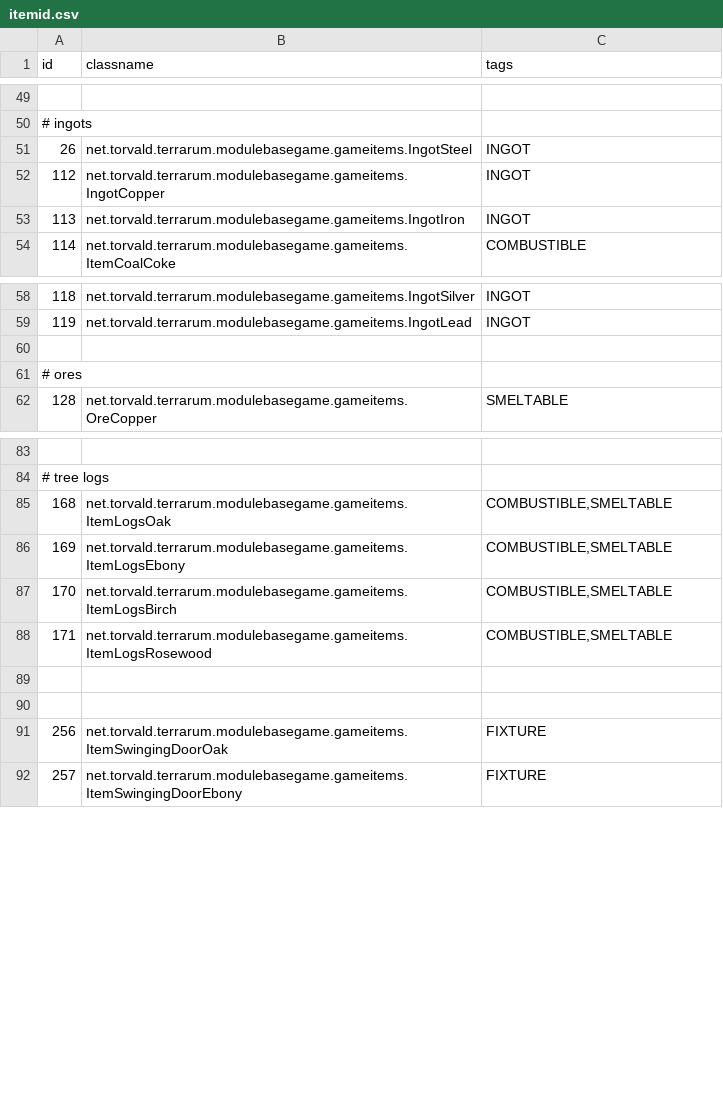
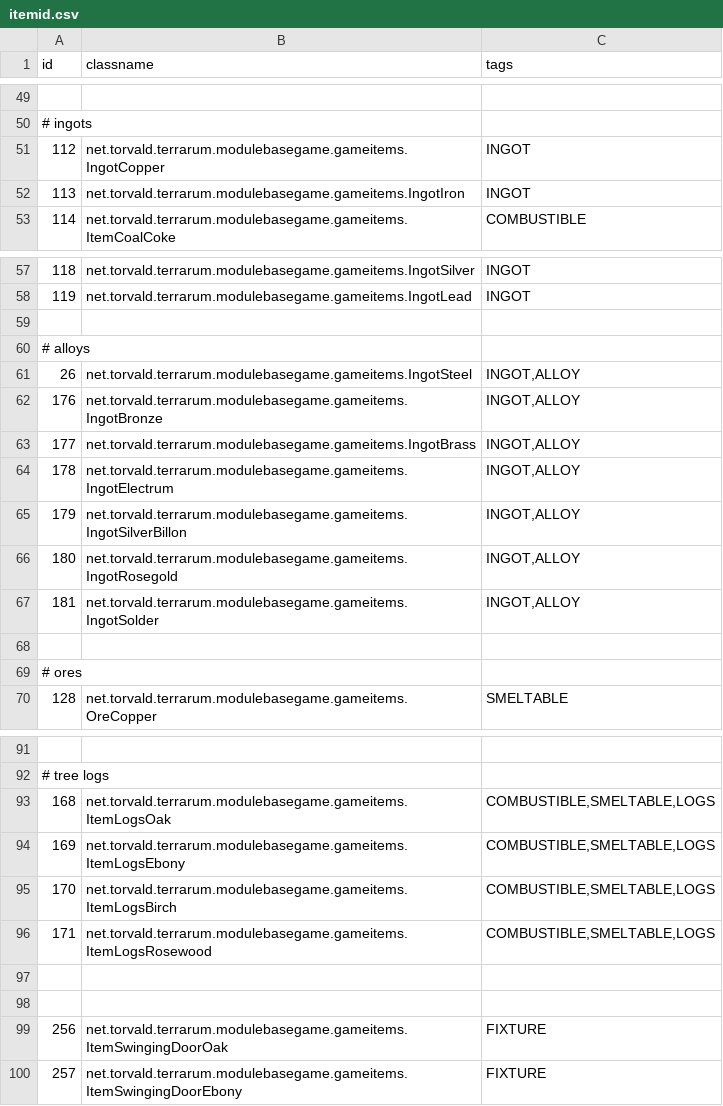
Before and after one commit to curioustorvald/Terrarum, a CSV file: assets/mods/basegame/items/itemid.csv, drawn as a sheet; only a part is shown, gaps mark what is left out.

```diff
--- a/assets/mods/basegame/items/itemid.csv
+++ b/assets/mods/basegame/items/itemid.csv
@@ -50,3 +50,2 @@ id;classname;tags
 # ingots
-26;net.torvald.terrarum.modulebasegame.gameitems.IngotSteel;INGOT
 112;net.torvald.terrarum.modulebasegame.gameitems.IngotCopper;INGOT
@@ -59,2 +58,11 @@ id;classname;tags
 119;net.torvald.terrarum.modulebasegame.gameitems.IngotLead;INGOT
+
+# alloys
+26;net.torvald.terrarum.modulebasegame.gameitems.IngotSteel;INGOT,ALLOY
+176;net.torvald.terrarum.modulebasegame.gameitems.IngotBronze;INGOT,ALLOY
+177;net.torvald.terrarum.modulebasegame.gameitems.IngotBrass;INGOT,ALLOY
+178;net.torvald.terrarum.modulebasegame.gameitems.IngotElectrum;INGOT,ALLOY
+179;net.torvald.terrarum.modulebasegame.gameitems.IngotSilverBillon;INGOT,ALLOY
+180;net.torvald.terrarum.modulebasegame.gameitems.IngotRosegold;INGOT,ALLOY
+181;net.torvald.terrarum.modulebasegame.gameitems.IngotSolder;INGOT,ALLOY
 
@@ -84,6 +92,6 @@ id;classname;tags
 # tree logs
-168;net.torvald.terrarum.modulebasegame.gameitems.ItemLogsOak;COMBUSTIBLE,SMELTABLE
-169;net.torvald.terrarum.modulebasegame.gameitems.ItemLogsEbony;COMBUSTIBLE,SMELTABLE
-170;net.torvald.terrarum.modulebasegame.gameitems.ItemLogsBirch;COMBUSTIBLE,SMELTABLE
-171;net.torvald.terrarum.modulebasegame.gameitems.ItemLogsRosewood;COMBUSTIBLE,SMELTABLE
+168;net.torvald.terrarum.modulebasegame.gameitems.ItemLogsOak;COMBUSTIBLE,SMELTABLE,LOGS
+169;net.torvald.terrarum.modulebasegame.gameitems.ItemLogsEbony;COMBUSTIBLE,SMELTABLE,LOGS
+170;net.torvald.terrarum.modulebasegame.gameitems.ItemLogsBirch;COMBUSTIBLE,SMELTABLE,LOGS
+171;net.torvald.terrarum.modulebasegame.gameitems.ItemLogsRosewood;COMBUSTIBLE,SMELTABLE,LOGS
 
```
Also changed, not shown: assets/mods/basegame/blocks/blocks.csv, assets/mods/basegame/commands.csv, 10 other files.
